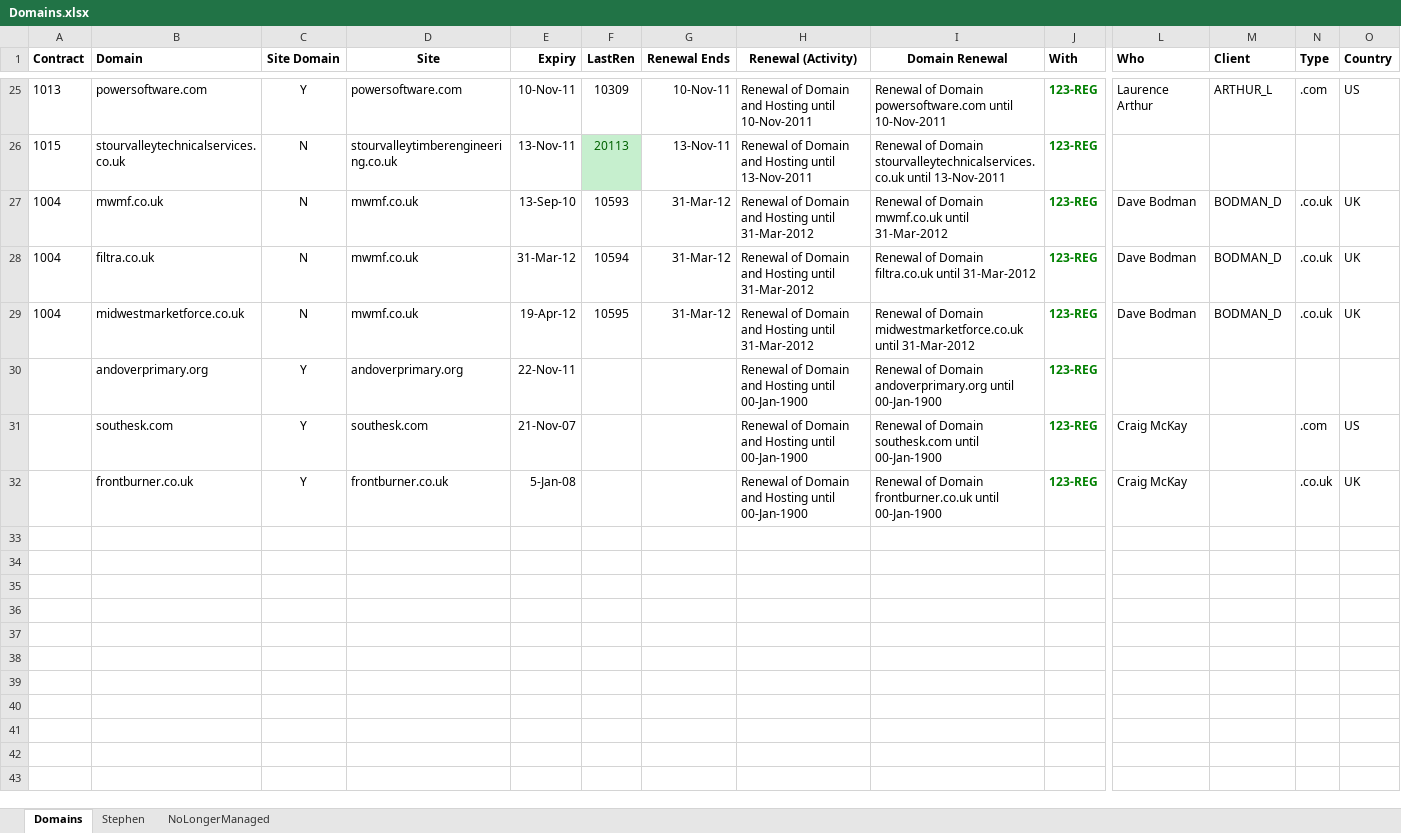
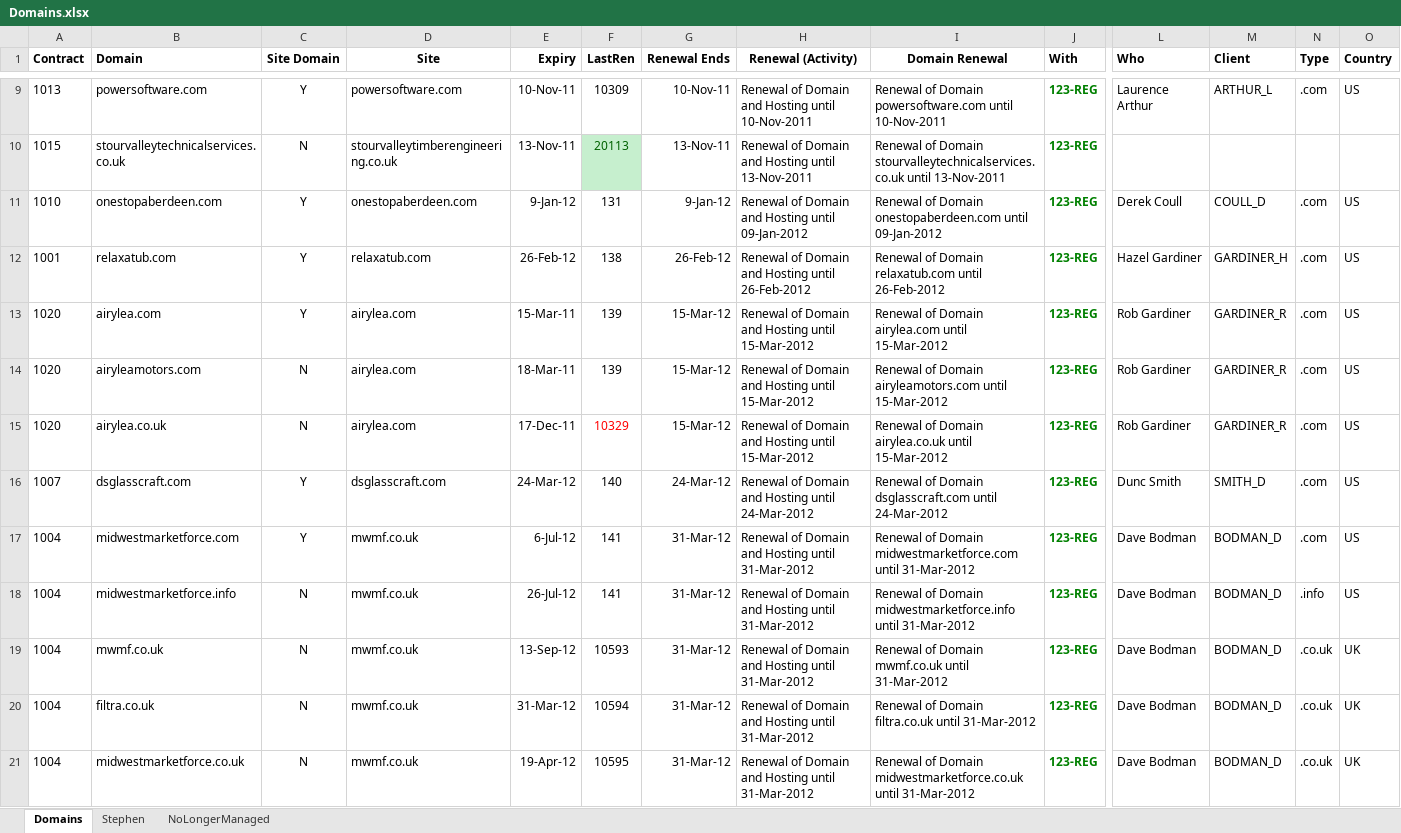
Before and after one commit to celestin/dev, an Excel workbook: clients/Domains.xlsx, sheet Domains, drawn as a sheet; only a part is shown, gaps mark what is left out; the shorter side is filled out with more unchanged rows; values as stored, in another font and other column widths than the file's, no borders; addresses are those after the commit; rows hold the shown columns only; the diff covers the shown part only; the diff names each change by its address in the sheet, - before the commit and + after, or states it on an @@ line.

Commit message:
Invoicing.

```diff
--- a/clients/Domains.xlsx (sheet Domains)
+++ b/clients/Domains.xlsx (sheet Domains)
+row 11: 1010 | onestopaberdeen.com | Y | onestopaberdeen.com | 9-Jan-12 | 131 | 9-Jan-12 | Renewal of Domain and Hosting until 09-Jan-2012 | Renewal of Domain onestopaberdeen.com until 09-Jan-2012 | 123-REG | Derek Coull | COULL_D | .com | US
+row 12: 1001 | relaxatub.com | Y | relaxatub.com | 26-Feb-12 | 138 | 26-Feb-12 | Renewal of Domain and Hosting until 26-Feb-2012 | Renewal of Domain relaxatub.com until 26-Feb-2012 | 123-REG | Hazel Gardiner | GARDINER_H | .com | US
+row 13: 1020 | airylea.com | Y | airylea.com | 15-Mar-11 | 139 | 15-Mar-12 | Renewal of Domain and Hosting until 15-Mar-2012 | Renewal of Domain airylea.com until 15-Mar-2012 | 123-REG | Rob Gardiner | GARDINER_R | .com | US
+row 14: 1020 | airyleamotors.com | N | airylea.com | 18-Mar-11 | 139 | 15-Mar-12 | Renewal of Domain and Hosting until 15-Mar-2012 | Renewal of Domain airyleamotors.com until 15-Mar-2012 | 123-REG | Rob Gardiner | GARDINER_R | .com | US
+row 15: 1020 | airylea.co.uk | N | airylea.com | 17-Dec-11 | 10329 | 15-Mar-12 | Renewal of Domain and Hosting until 15-Mar-2012 | Renewal of Domain airylea.co.uk until 15-Mar-2012 | 123-REG | Rob Gardiner | GARDINER_R | .com | US
+row 16: 1007 | dsglasscraft.com | Y | dsglasscraft.com | 24-Mar-12 | 140 | 24-Mar-12 | Renewal of Domain and Hosting until 24-Mar-2012 | Renewal of Domain dsglasscraft.com until 24-Mar-2012 | 123-REG | Dunc Smith | SMITH_D | .com | US
+row 17: 1004 | midwestmarketforce.com | Y | mwmf.co.uk | 6-Jul-12 | 141 | 31-Mar-12 | Renewal of Domain and Hosting until 31-Mar-2012 | Renewal of Domain midwestmarketforce.com until 31-Mar-2012 | 123-REG | Dave Bodman | BODMAN_D | .com | US
+row 18: 1004 | midwestmarketforce.info | N | mwmf.co.uk | 26-Jul-12 | 141 | 31-Mar-12 | Renewal of Domain and Hosting until 31-Mar-2012 | Renewal of Domain midwestmarketforce.info until 31-Mar-2012 | 123-REG | Dave Bodman | BODMAN_D | .info | US
-E19 (Expiry): 13-Sep-10
+E19 (Expiry): 13-Sep-12
```
Also changed, not shown: 8 added rows and 16 removed rows elsewhere in this sheet, formulas that keep their value.
